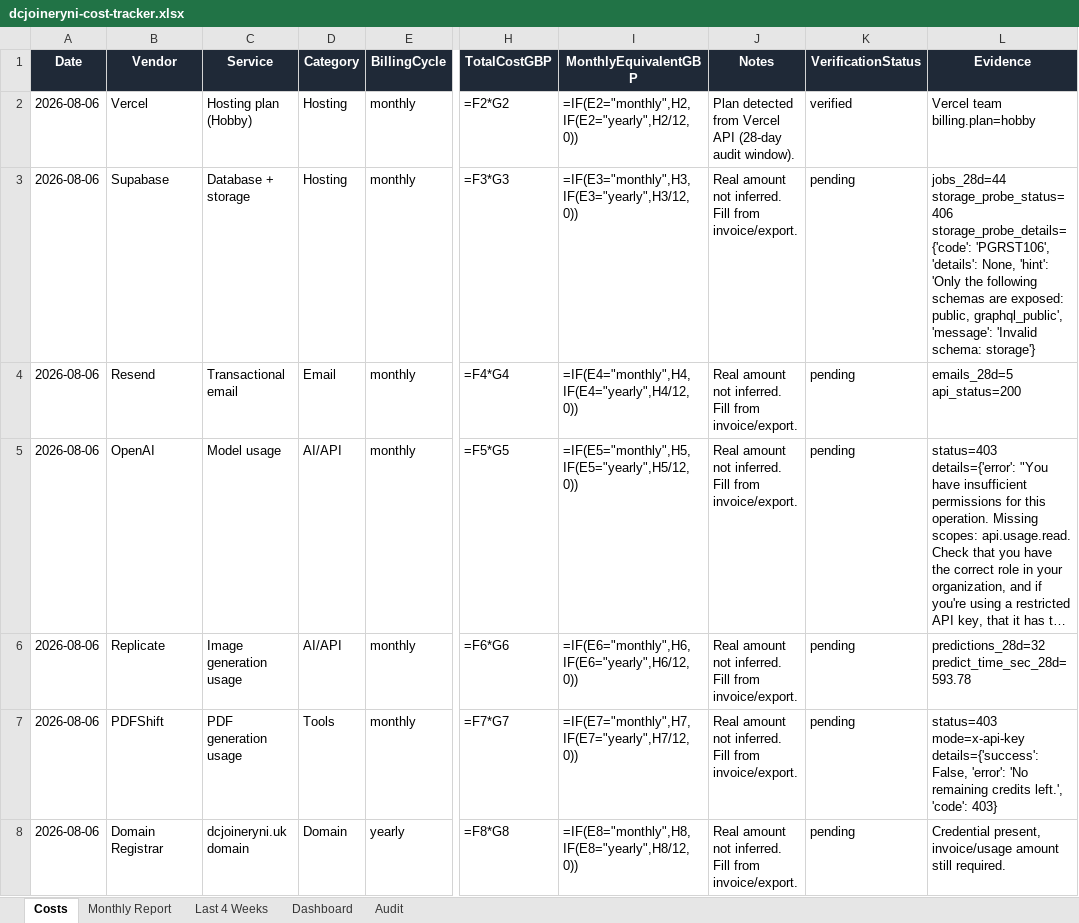
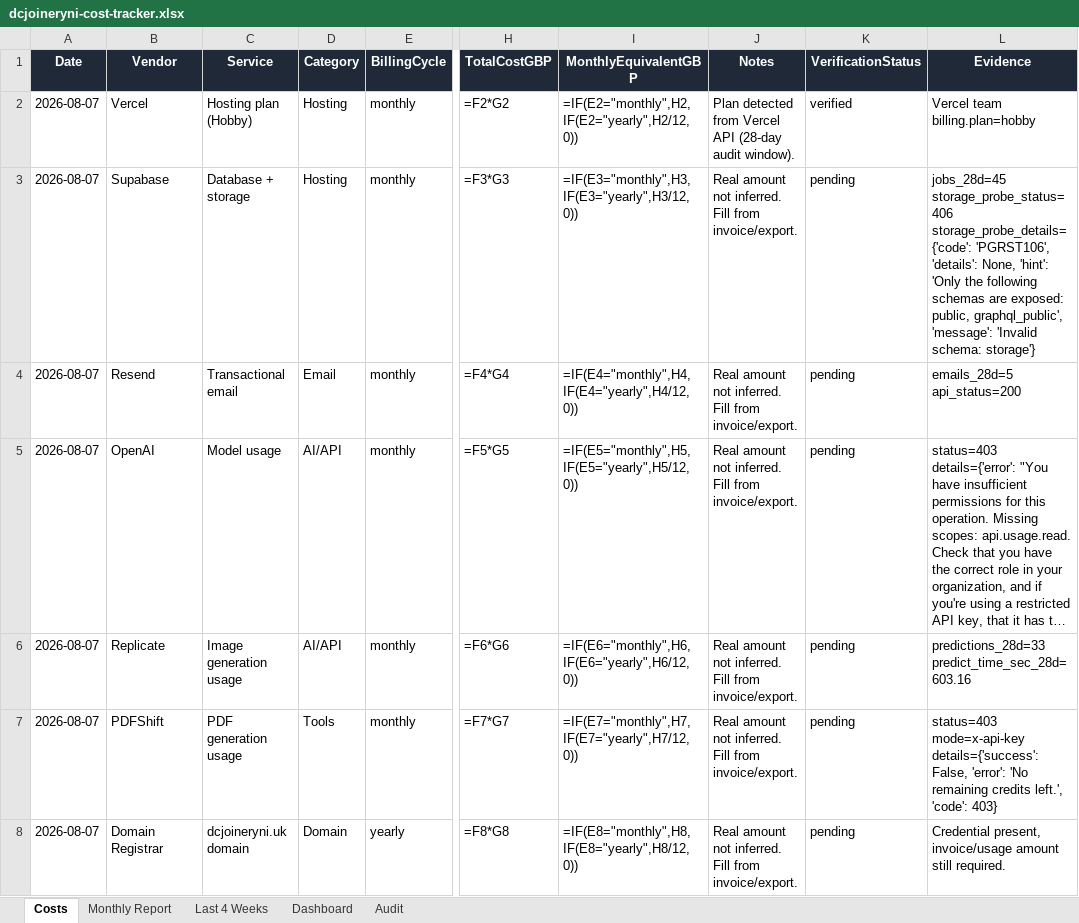
Before and after one commit to widniewski-ux/dc-joinery, an Excel workbook: ops/costs/dcjoineryni-cost-tracker.xlsx, sheet Costs, drawn as a sheet; only a part is shown, gaps mark what is left out; long unchanged cells end in …; values as stored, in another font and other column widths than the file's, no borders; formulas without a stored value are shown as written; the diff names each change by its address in the sheet, - before the commit and + after, or states it on an @@ line.

```diff
--- a/ops/costs/dcjoineryni-cost-tracker.xlsx (sheet Costs)
+++ b/ops/costs/dcjoineryni-cost-tracker.xlsx (sheet Costs)
-A2:A8 (Date): 2026-08-06
+A2:A8 (Date): 2026-08-07
-L3 (Evidence): jobs_28d=44 storage_probe_status=406 storage_probe_details={'code':…
+L3 (Evidence): jobs_28d=45 storage_probe_status=406 storage_probe_details={'code':…
-L6 (Evidence): predictions_28d=32 predict_time_sec_28d=593.78
+L6 (Evidence): predictions_28d=33 predict_time_sec_28d=603.16
```
Also changed, not shown: sheet Audit, sheet Last 4 Weeks, 1 other file.
